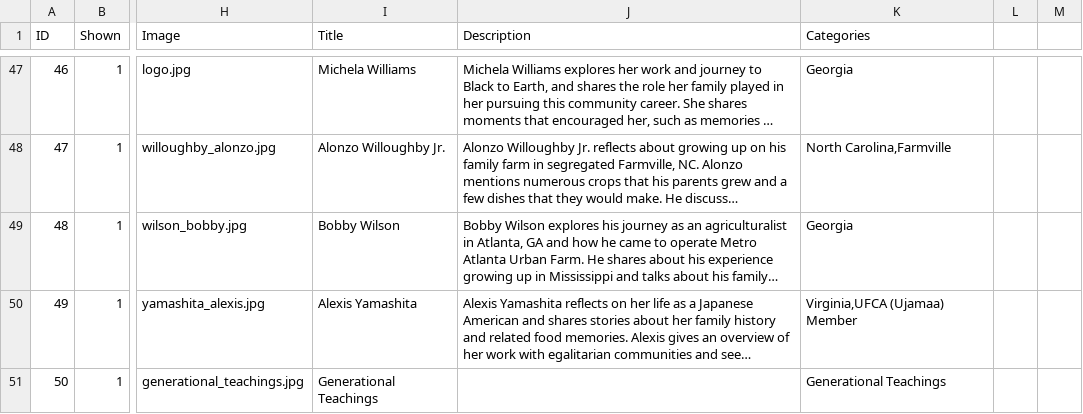
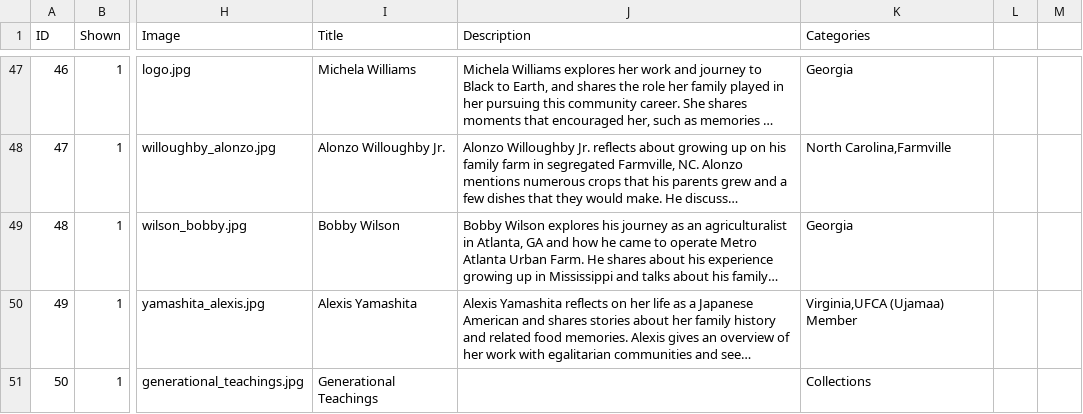
Before and after one commit to McGrawCenter/heirloom-gardens, a CSV file: _data/audiofiles.csv, drawn as a sheet; only a part is shown, gaps mark what is left out; long unchanged cells end in …; the diff names each change by its address in the sheet, - before the commit and + after, or states it on an @@ line.

```diff
--- a/_data/audiofiles.csv
+++ b/_data/audiofiles.csv
-K51 (Categories): Generational Teachings
+K51 (Categories): Collections
```
Also changed, not shown: 1 other file.
